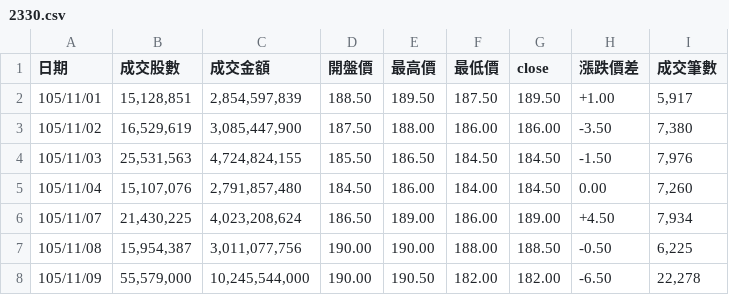
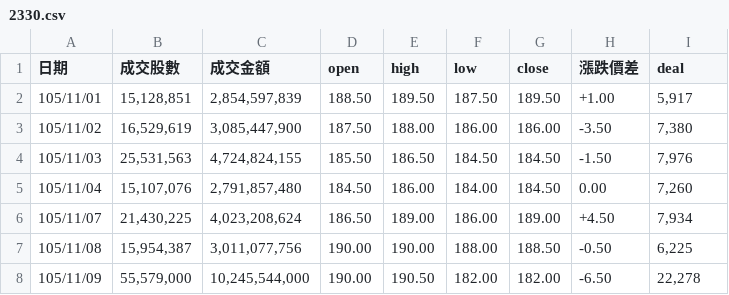
Before and after one commit to tracy0412/d3.js, a CSV file: 2330.csv, drawn as a sheet.

```diff
--- a/2330.csv
+++ b/2330.csv
@@ -1,2 +1,2 @@
-日期,成交股數,成交金額,開盤價,最高價,最低價,close,漲跌價差,成交筆數
+日期,成交股數,成交金額,open,high,low,close,漲跌價差,deal
 105/11/01,"15,128,851","2,854,597,839",188.50,189.50,187.50,189.50,+1.00,"5,917"
```
